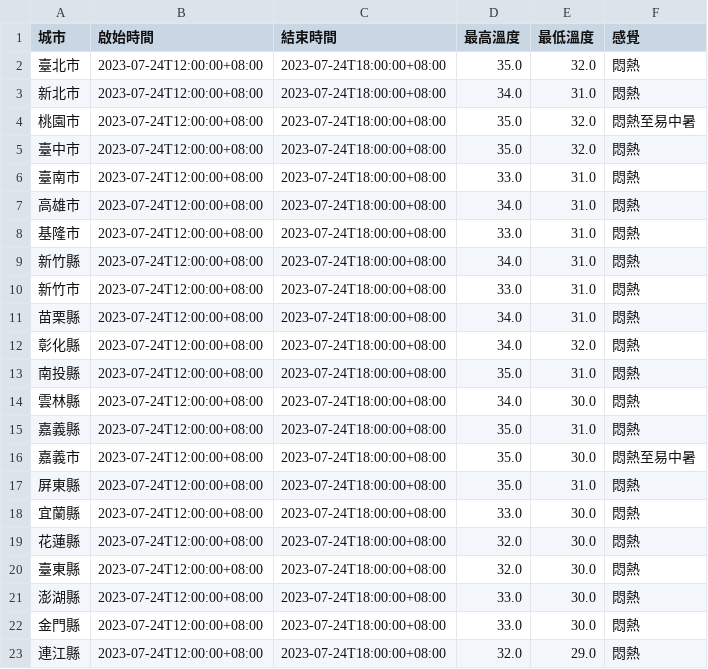
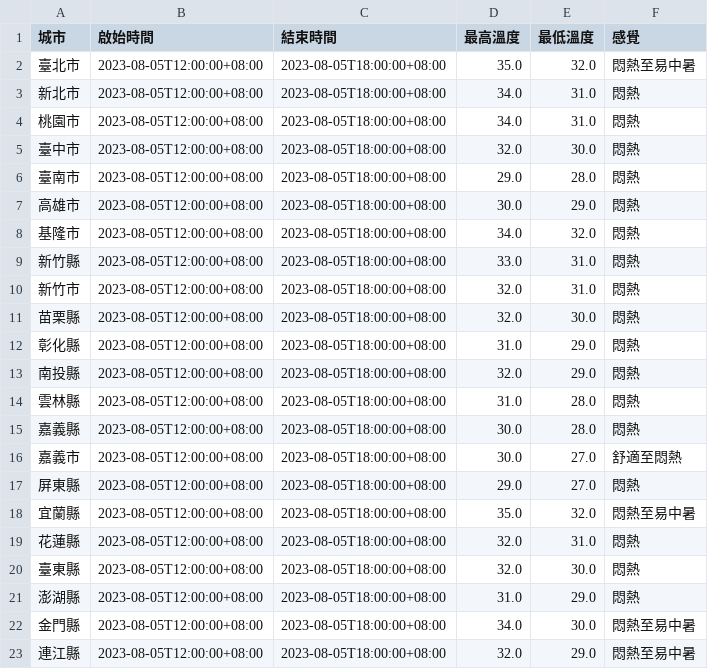
Before and after one commit to SakiHasegawa/saki_python, a CSV file: 目前天氣.csv, drawn as a sheet.

```diff
--- a/目前天氣.csv
+++ b/目前天氣.csv
@@ -1,23 +1,23 @@
 城市,啟始時間,結束時間,最高溫度,最低溫度,感覺
-臺北市,2023-07-24T12:00:00+08:00,2023-07-24T18:00:00+08:00,35.0,32.0,悶熱
-新北市,2023-07-24T12:00:00+08:00,2023-07-24T18:00:00+08:00,34.0,31.0,悶熱
-桃園市,2023-07-24T12:00:00+08:00,2023-07-24T18:00:00+08:00,35.0,32.0,悶熱至易中暑
-臺中市,2023-07-24T12:00:00+08:00,2023-07-24T18:00:00+08:00,35.0,32.0,悶熱
-臺南市,2023-07-24T12:00:00+08:00,2023-07-24T18:00:00+08:00,33.0,31.0,悶熱
-高雄市,2023-07-24T12:00:00+08:00,2023-07-24T18:00:00+08:00,34.0,31.0,悶熱
-基隆市,2023-07-24T12:00:00+08:00,2023-07-24T18:00:00+08:00,33.0,31.0,悶熱
-新竹縣,2023-07-24T12:00:00+08:00,2023-07-24T18:00:00+08:00,34.0,31.0,悶熱
-新竹市,2023-07-24T12:00:00+08:00,2023-07-24T18:00:00+08:00,33.0,31.0,悶熱
-苗栗縣,2023-07-24T12:00:00+08:00,2023-07-24T18:00:00+08:00,34.0,31.0,悶熱
-彰化縣,2023-07-24T12:00:00+08:00,2023-07-24T18:00:00+08:00,34.0,32.0,悶熱
-南投縣,2023-07-24T12:00:00+08:00,2023-07-24T18:00:00+08:00,35.0,31.0,悶熱
-雲林縣,2023-07-24T12:00:00+08:00,2023-07-24T18:00:00+08:00,34.0,30.0,悶熱
-嘉義縣,2023-07-24T12:00:00+08:00,2023-07-24T18:00:00+08:00,35.0,31.0,悶熱
-嘉義市,2023-07-24T12:00:00+08:00,2023-07-24T18:00:00+08:00,35.0,30.0,悶熱至易中暑
-屏東縣,2023-07-24T12:00:00+08:00,2023-07-24T18:00:00+08:00,35.0,31.0,悶熱
-宜蘭縣,2023-07-24T12:00:00+08:00,2023-07-24T18:00:00+08:00,33.0,30.0,悶熱
-花蓮縣,2023-07-24T12:00:00+08:00,2023-07-24T18:00:00+08:00,32.0,30.0,悶熱
-臺東縣,2023-07-24T12:00:00+08:00,2023-07-24T18:00:00+08:00,32.0,30.0,悶熱
-澎湖縣,2023-07-24T12:00:00+08:00,2023-07-24T18:00:00+08:00,33.0,30.0,悶熱
-金門縣,2023-07-24T12:00:00+08:00,2023-07-24T18:00:00+08:00,33.0,30.0,悶熱
-連江縣,2023-07-24T12:00:00+08:00,2023-07-24T18:00:00+08:00,32.0,29.0,悶熱
+臺北市,2023-08-05T12:00:00+08:00,2023-08-05T18:00:00+08:00,35.0,32.0,悶熱至易中暑
+新北市,2023-08-05T12:00:00+08:00,2023-08-05T18:00:00+08:00,34.0,31.0,悶熱
+桃園市,2023-08-05T12:00:00+08:00,2023-08-05T18:00:00+08:00,34.0,31.0,悶熱
+臺中市,2023-08-05T12:00:00+08:00,2023-08-05T18:00:00+08:00,32.0,30.0,悶熱
+臺南市,2023-08-05T12:00:00+08:00,2023-08-05T18:00:00+08:00,29.0,28.0,悶熱
+高雄市,2023-08-05T12:00:00+08:00,2023-08-05T18:00:00+08:00,30.0,29.0,悶熱
+基隆市,2023-08-05T12:00:00+08:00,2023-08-05T18:00:00+08:00,34.0,32.0,悶熱
+新竹縣,2023-08-05T12:00:00+08:00,2023-08-05T18:00:00+08:00,33.0,31.0,悶熱
+新竹市,2023-08-05T12:00:00+08:00,2023-08-05T18:00:00+08:00,32.0,31.0,悶熱
+苗栗縣,2023-08-05T12:00:00+08:00,2023-08-05T18:00:00+08:00,32.0,30.0,悶熱
+彰化縣,2023-08-05T12:00:00+08:00,2023-08-05T18:00:00+08:00,31.0,29.0,悶熱
+南投縣,2023-08-05T12:00:00+08:00,2023-08-05T18:00:00+08:00,32.0,29.0,悶熱
+雲林縣,2023-08-05T12:00:00+08:00,2023-08-05T18:00:00+08:00,31.0,28.0,悶熱
+嘉義縣,2023-08-05T12:00:00+08:00,2023-08-05T18:00:00+08:00,30.0,28.0,悶熱
+嘉義市,2023-08-05T12:00:00+08:00,2023-08-05T18:00:00+08:00,30.0,27.0,舒適至悶熱
+屏東縣,2023-08-05T12:00:00+08:00,2023-08-05T18:00:00+08:00,29.0,27.0,悶熱
+宜蘭縣,2023-08-05T12:00:00+08:00,2023-08-05T18:00:00+08:00,35.0,32.0,悶熱至易中暑
+花蓮縣,2023-08-05T12:00:00+08:00,2023-08-05T18:00:00+08:00,32.0,31.0,悶熱
+臺東縣,2023-08-05T12:00:00+08:00,2023-08-05T18:00:00+08:00,32.0,30.0,悶熱
+澎湖縣,2023-08-05T12:00:00+08:00,2023-08-05T18:00:00+08:00,31.0,29.0,悶熱
+金門縣,2023-08-05T12:00:00+08:00,2023-08-05T18:00:00+08:00,34.0,30.0,悶熱至易中暑
+連江縣,2023-08-05T12:00:00+08:00,2023-08-05T18:00:00+08:00,32.0,29.0,悶熱至易中暑
```
Also changed, not shown: 1 other file.
